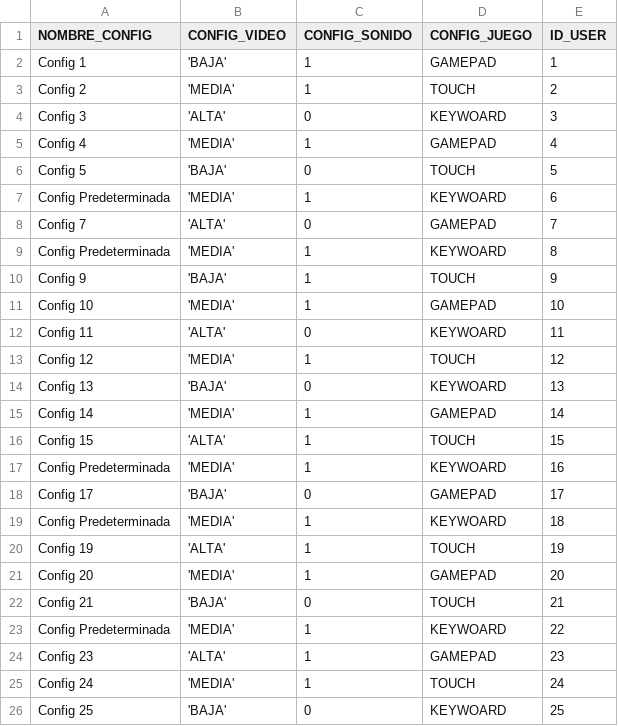
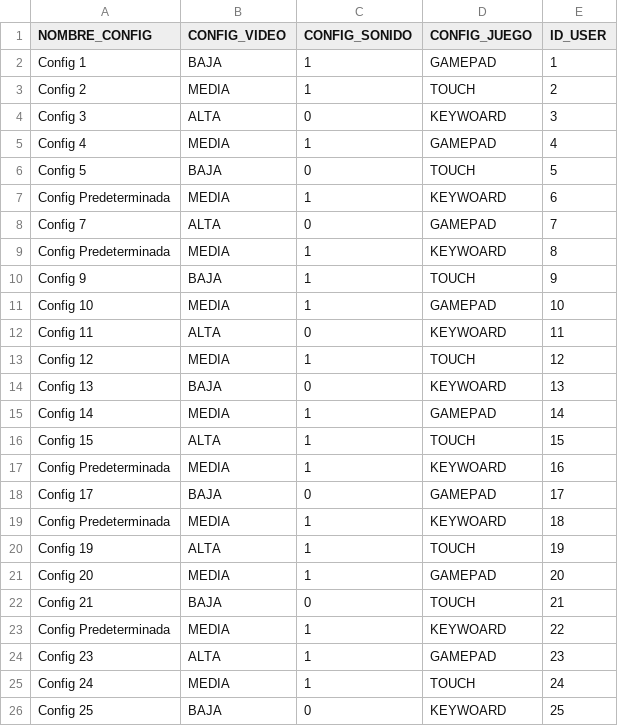
Before and after one commit to Sergio-Javier/Proyecto-2---Pascuzzo, a CSV file: Proyecto_2_Pascuzzo/sql_project/data_csv/CONFIG_DATA.csv, drawn as a sheet.

Commit message:
Pascuzzo

```diff
--- a/Proyecto_2_Pascuzzo/sql_project/data_csv/CONFIG_DATA.csv
+++ b/Proyecto_2_Pascuzzo/sql_project/data_csv/CONFIG_DATA.csv
@@ -1,26 +1,26 @@
 NOMBRE_CONFIG, CONFIG_VIDEO, CONFIG_SONIDO, CONFIG_JUEGO,ID_USER
-Config 1, 'BAJA',1, GAMEPAD,1
-Config 2, 'MEDIA',1, TOUCH,2
-Config 3, 'ALTA',0, KEYWOARD,3
-Config 4, 'MEDIA',1, GAMEPAD,4
-Config 5, 'BAJA',0, TOUCH,5
-Config Predeterminada, 'MEDIA',1, KEYWOARD,6
-Config 7, 'ALTA',0, GAMEPAD,7
-Config Predeterminada, 'MEDIA',1, KEYWOARD,8
-Config 9, 'BAJA',1, TOUCH,9
-Config 10, 'MEDIA',1, GAMEPAD,10
-Config 11, 'ALTA',0, KEYWOARD,11
-Config 12, 'MEDIA',1, TOUCH,12
-Config 13, 'BAJA',0, KEYWOARD,13
-Config 14, 'MEDIA',1, GAMEPAD,14
-Config 15, 'ALTA',1, TOUCH,15
-Config Predeterminada, 'MEDIA',1, KEYWOARD,16
-Config 17, 'BAJA',0, GAMEPAD,17
-Config Predeterminada, 'MEDIA',1, KEYWOARD,18
-Config 19, 'ALTA',1, TOUCH,19
-Config 20, 'MEDIA',1, GAMEPAD,20
-Config 21, 'BAJA',0, TOUCH,21
-Config Predeterminada, 'MEDIA',1, KEYWOARD,22
-Config 23, 'ALTA',1, GAMEPAD,23
-Config 24, 'MEDIA',1, TOUCH,24
-Config 25, 'BAJA',0, KEYWOARD,25
+Config 1, BAJA,1, GAMEPAD,1
+Config 2, MEDIA,1, TOUCH,2
+Config 3, ALTA,0, KEYWOARD,3
+Config 4, MEDIA,1, GAMEPAD,4
+Config 5, BAJA,0, TOUCH,5
+Config Predeterminada, MEDIA,1, KEYWOARD,6
+Config 7, ALTA,0, GAMEPAD,7
+Config Predeterminada, MEDIA,1, KEYWOARD,8
+Config 9, BAJA,1, TOUCH,9
+Config 10, MEDIA,1, GAMEPAD,10
+Config 11, ALTA,0, KEYWOARD,11
+Config 12, MEDIA,1, TOUCH,12
+Config 13, BAJA,0, KEYWOARD,13
+Config 14, MEDIA,1, GAMEPAD,14
+Config 15, ALTA,1, TOUCH,15
+Config Predeterminada, MEDIA,1, KEYWOARD,16
+Config 17, BAJA,0, GAMEPAD,17
+Config Predeterminada, MEDIA,1, KEYWOARD,18
+Config 19, ALTA,1, TOUCH,19
+Config 20, MEDIA,1, GAMEPAD,20
+Config 21, BAJA,0, TOUCH,21
+Config Predeterminada, MEDIA,1, KEYWOARD,22
+Config 23, ALTA,1, GAMEPAD,23
+Config 24, MEDIA,1, TOUCH,24
+Config 25, BAJA,0, KEYWOARD,25
```
